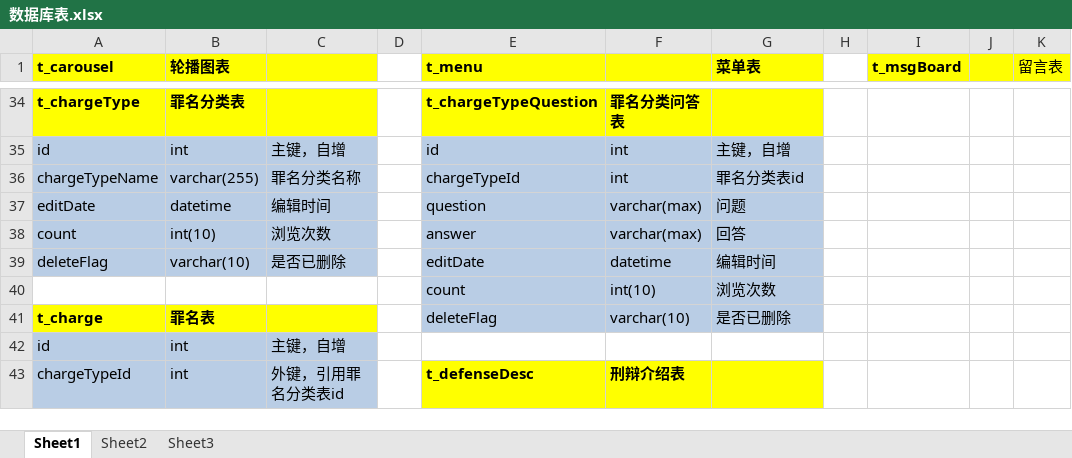
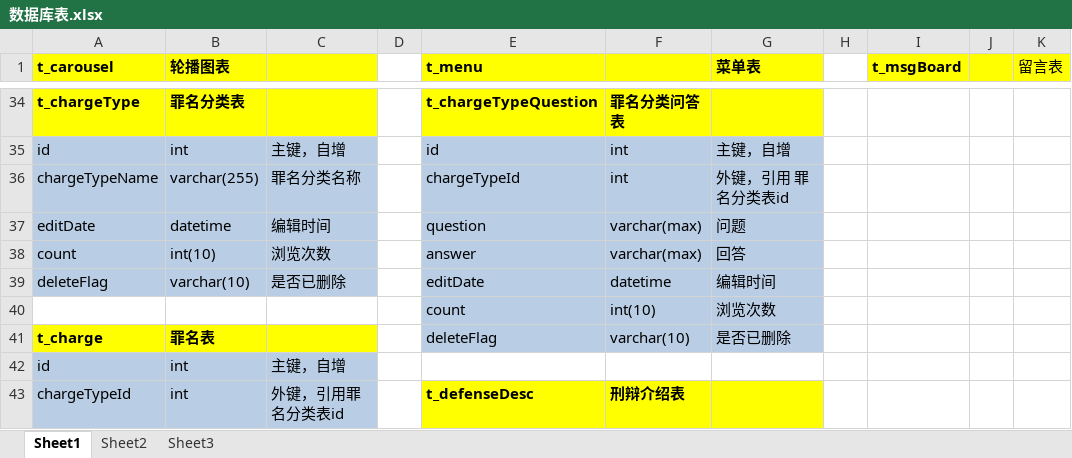
Before and after one commit to Disciplining/LaywerCms, an Excel workbook: databases-backup/数据库表.xlsx, sheet Sheet1, drawn as a sheet; only a part is shown, gaps mark what is left out; values as stored, in another font and other column widths than the file's, no borders; charts and pictures not drawn; the diff names each change by its address in the sheet, - before the commit and + after, or states it on an @@ line.

```diff
--- a/databases-backup/数据库表.xlsx (sheet Sheet1)
+++ b/databases-backup/数据库表.xlsx (sheet Sheet1)
-G36 (菜单表): 罪名分类表id
+G36 (菜单表): 外键，引用 罪名分类表id
```
Also changed, not shown: 10 other files.
